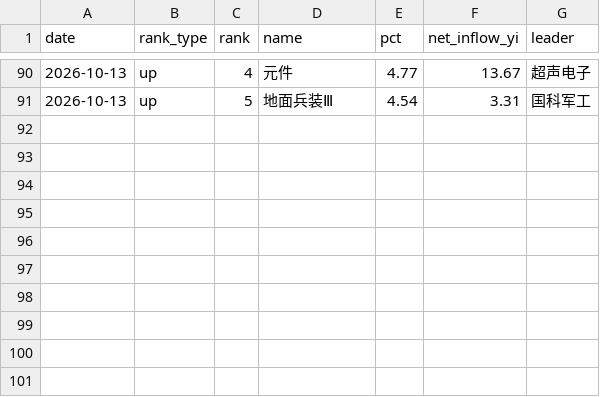
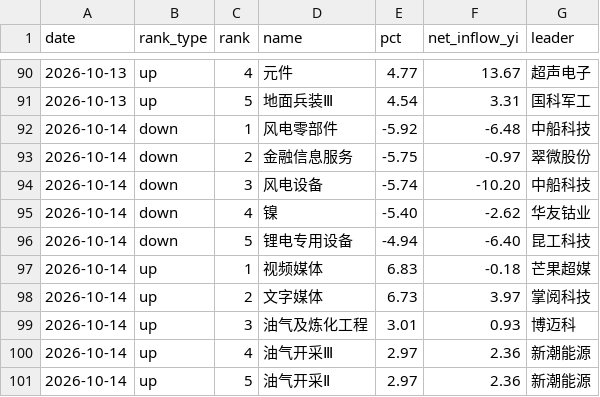
Before and after one commit to ychenfen/a-share-daily, a CSV file: data/sectors.csv, drawn as a sheet; only a part is shown, gaps mark what is left out.

```diff
--- a/data/sectors.csv
+++ b/data/sectors.csv
@@ -91 +91,11 @@ date,rank_type,rank,name,pct,net_inflow_yi,leader
 2026-10-13,up,5,地面兵装Ⅲ,4.54,3.31,国科军工
+2026-10-14,down,1,风电零部件,-5.92,-6.48,中船科技
+2026-10-14,down,2,金融信息服务,-5.75,-0.97,翠微股份
+2026-10-14,down,3,风电设备,-5.74,-10.20,中船科技
+2026-10-14,down,4,镍,-5.40,-2.62,华友钴业
+2026-10-14,down,5,锂电专用设备,-4.94,-6.40,昆工科技
+2026-10-14,up,1,视频媒体,6.83,-0.18,芒果超媒
+2026-10-14,up,2,文字媒体,6.73,3.97,掌阅科技
+2026-10-14,up,3,油气及炼化工程,3.01,0.93,博迈科
+2026-10-14,up,4,油气开采Ⅲ,2.97,2.36,新潮能源
+2026-10-14,up,5,油气开采Ⅱ,2.97,2.36,新潮能源
```
Also changed, not shown: data/2026.csv, data/pulses/2026-10.csv, 14 other files.
